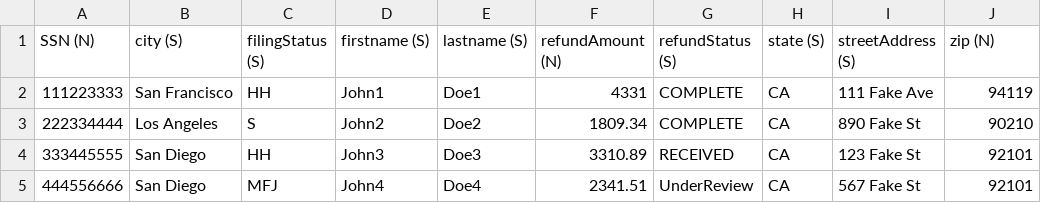
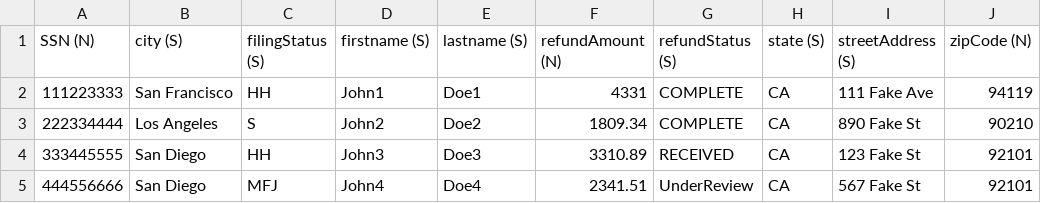
Before and after one commit to sdebrosse/tax-refund-bot, a CSV file: taxpayers.csv, drawn as a sheet.

Commit message:
Update taxpayers.csv

```diff
--- a/taxpayers.csv
+++ b/taxpayers.csv
@@ -1,2 +1,2 @@
-SSN (N),city (S),filingStatus (S),firstname (S),lastname (S),refundAmount (N),refundStatus (S),state (S),streetAddress (S),zip (N)
+SSN (N),city (S),filingStatus (S),firstname (S),lastname (S),refundAmount (N),refundStatus (S),state (S),streetAddress (S),zipCode (N)
 111223333,San Francisco,HH,John1,Doe1,4331,COMPLETE,CA,111 Fake Ave,94119
```
